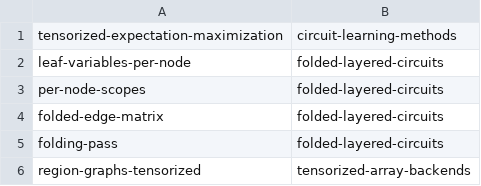
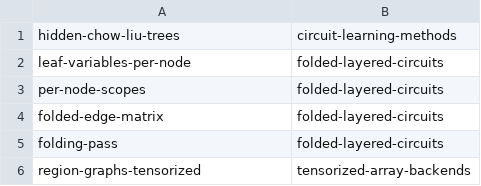
Before and after one commit to tomsch420/cognitive_robot_abstract_machine, a TSV file: .claude/personal/plans/_generated/branch-index.tsv, drawn as a sheet.

Commit message:
Update plan manifest for circuit-learning-methods

```diff
--- a/.claude/personal/plans/_generated/branch-index.tsv
+++ b/.claude/personal/plans/_generated/branch-index.tsv
@@ -1,2 +1,2 @@
-tensorized-expectation-maximization	circuit-learning-methods
+hidden-chow-liu-trees	circuit-learning-methods
 leaf-variables-per-node	folded-layered-circuits
```
Also changed, not shown: 1 other file.
